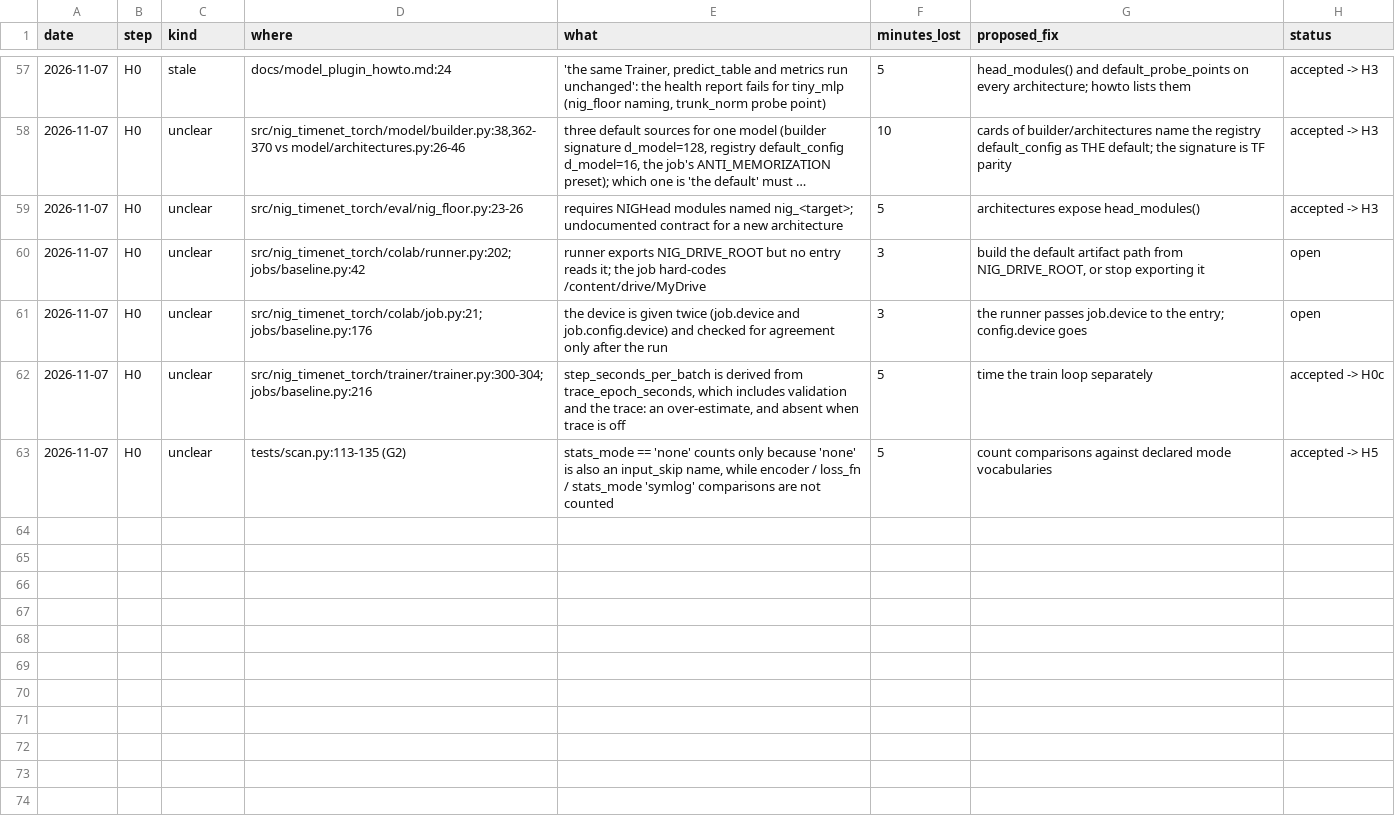
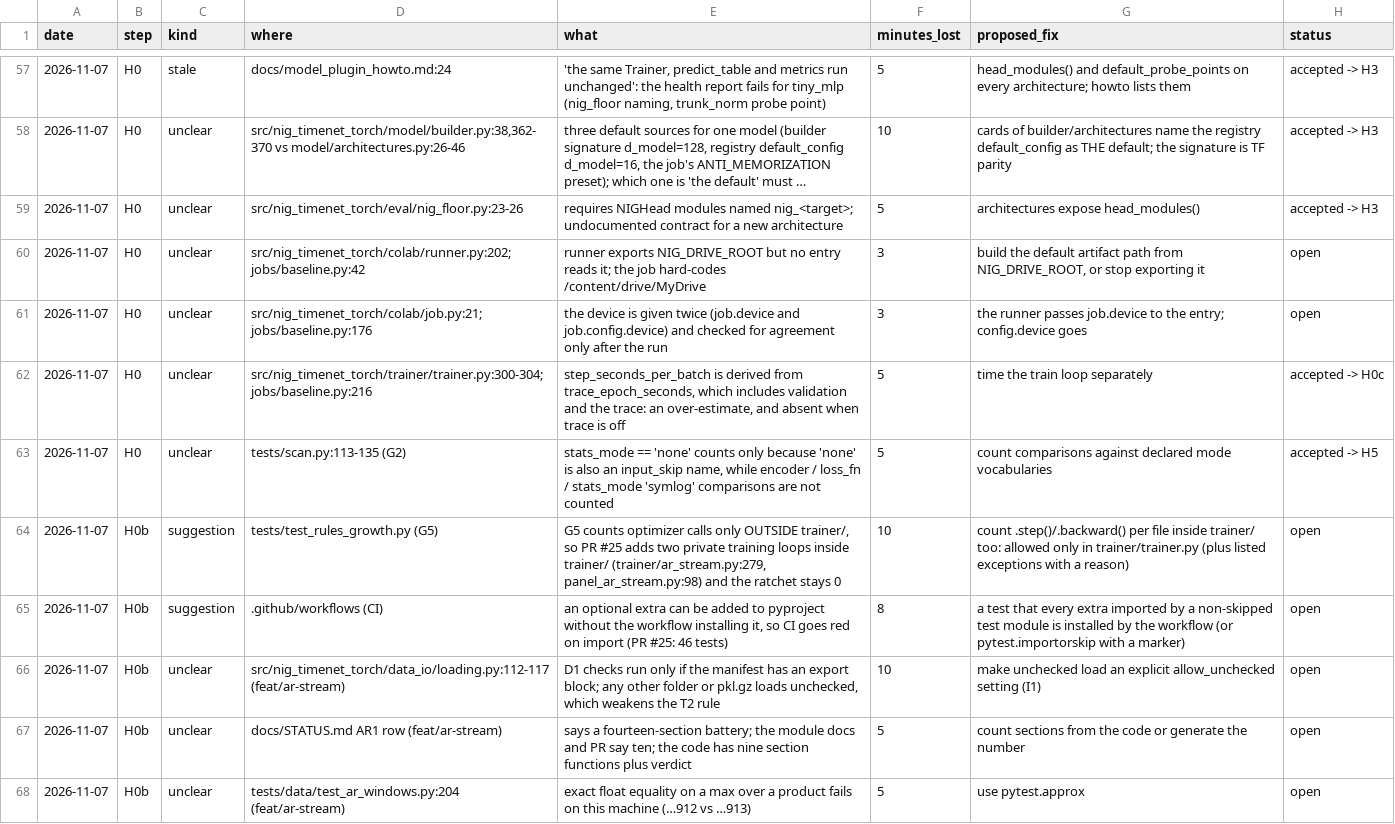
Before and after one commit to yuosef772424/nig-timenet-torch, a CSV file: docs/suggestions.csv, drawn as a sheet; only a part is shown, gaps mark what is left out; long unchanged cells end in …; the diff names each change by its address in the sheet, - before the commit and + after, or states it on an @@ line.

```diff
--- a/docs/suggestions.csv
+++ b/docs/suggestions.csv
+row 64: 2026-11-07 | H0b | suggestion | tests/test_rules_growth.py (G5) | G5 counts optimizer calls only OUTSIDE trainer/, so PR #25 adds two private training loops inside trainer/ (trainer/ar_stream.py:279, panel_ar_stream.py:98) and the ratchet stays 0 | 10 | count .step()/.backward() per file inside trainer/ too: allowed only in trainer/trainer.py (plus listed exceptions with a reason) | open
+row 65: 2026-11-07 | H0b | suggestion | .github/workflows (CI) | an optional extra can be added to pyproject without the workflow installing it, so CI goes red on import (PR #25: 46 tests) | 8 | a test that every extra imported by a non-skipped test module is installed by the workflow (or pytest.importorskip with a marker) | open
+row 66: 2026-11-07 | H0b | unclear | src/nig_timenet_torch/data_io/loading.py:112-117 (feat/ar-stream) | D1 checks run only if the manifest has an export block; any other folder or pkl.gz loads unchecked, which weakens the T2 rule | 10 | make unchecked load an explicit allow_unchecked setting (I1) | open
+row 67: 2026-11-07 | H0b | unclear | docs/STATUS.md AR1 row (feat/ar-stream) | says a fourteen-section battery; the module docs and PR say ten; the code has nine section functions plus verdict | 5 | count sections from the code or generate the number | open
+row 68: 2026-11-07 | H0b | unclear | tests/data/test_ar_windows.py:204 (feat/ar-stream) | exact float equality on a max over a product fails on this machine (…912 vs …913) | 5 | use pytest.approx | open
```
Also changed, not shown: docs/bottlenecks.csv, docs/friction_log.csv, 3 other files.
